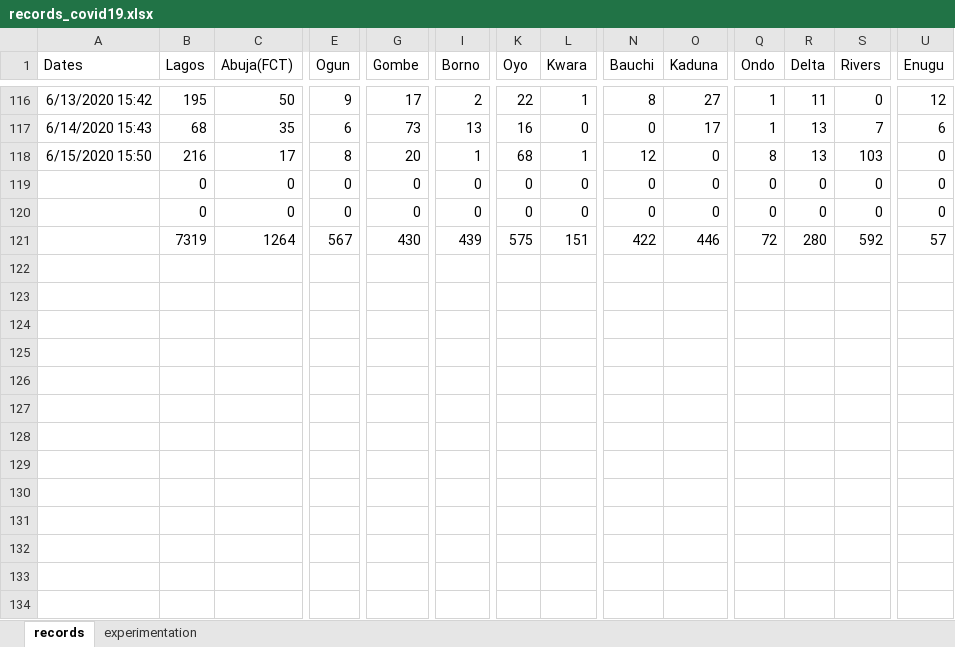
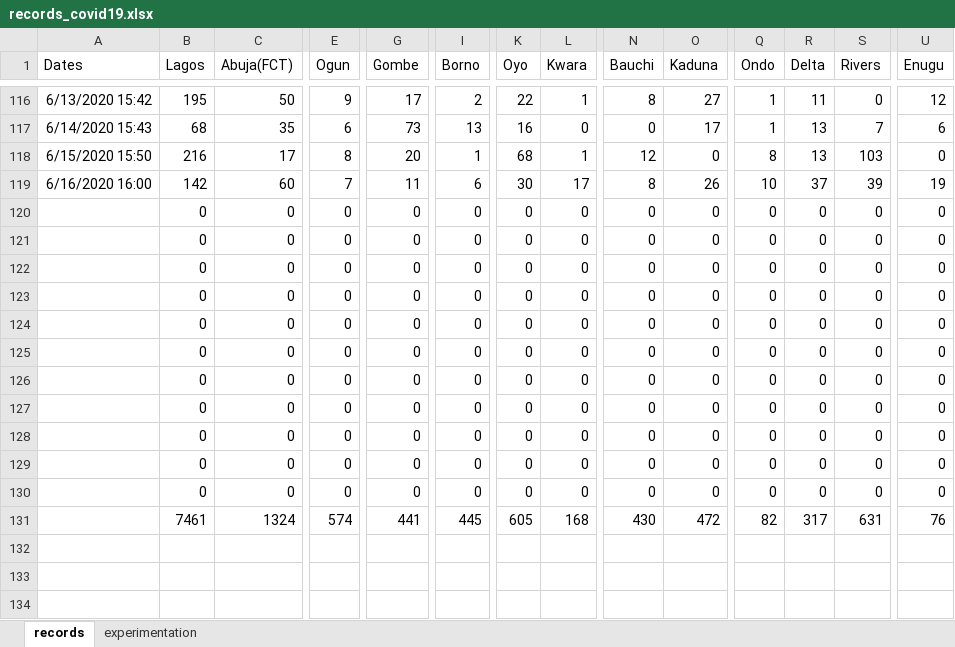
Before and after one commit to ajakaiye33/covid19Naija, an Excel workbook: covid19Naija/data/records_covid19.xlsx, sheet records, drawn as a sheet; only a part is shown, gaps mark what is left out; values as stored, in another font and other column widths than the file's, no borders; addresses are those after the commit; rows hold the shown columns only; the diff covers the shown part only; the diff names each change by its address in the sheet, - before the commit and + after, or states it on an @@ line.

Commit message:
wip data update

```diff
--- a/covid19Naija/data/records_covid19.xlsx (sheet records)
+++ b/covid19Naija/data/records_covid19.xlsx (sheet records)
+row 119: 6/16/2020 16:00 | 142 | 60 | 7 | 11 | 6 | 30 | 17 | 8 | 26 | 10 | 37 | 39 | 19
+row 122:  | 0 | 0 | 0 | 0 | 0 | 0 | 0 | 0 | 0 | 0 | 0 | 0 | 0
+row 123:  | 0 | 0 | 0 | 0 | 0 | 0 | 0 | 0 | 0 | 0 | 0 | 0 | 0
+row 124:  | 0 | 0 | 0 | 0 | 0 | 0 | 0 | 0 | 0 | 0 | 0 | 0 | 0
+row 125:  | 0 | 0 | 0 | 0 | 0 | 0 | 0 | 0 | 0 | 0 | 0 | 0 | 0
+row 126:  | 0 | 0 | 0 | 0 | 0 | 0 | 0 | 0 | 0 | 0 | 0 | 0 | 0
+row 127:  | 0 | 0 | 0 | 0 | 0 | 0 | 0 | 0 | 0 | 0 | 0 | 0 | 0
+row 128:  | 0 | 0 | 0 | 0 | 0 | 0 | 0 | 0 | 0 | 0 | 0 | 0 | 0
+row 129:  | 0 | 0 | 0 | 0 | 0 | 0 | 0 | 0 | 0 | 0 | 0 | 0 | 0
+row 130:  | 0 | 0 | 0 | 0 | 0 | 0 | 0 | 0 | 0 | 0 | 0 | 0 | 0
-B131 (Lagos): 7319
+B131 (Lagos): 7461
-C131 (Abuja(FCT)): 1264
+C131 (Abuja(FCT)): 1324
-E131 (Ogun): 567
+E131 (Ogun): 574
-G131 (Gombe): 430
+G131 (Gombe): 441
-I131 (Borno): 439
+I131 (Borno): 445
-K131 (Oyo): 575
+K131 (Oyo): 605
-L131 (Kwara): 151
+L131 (Kwara): 168
-N131 (Bauchi): 422
+N131 (Bauchi): 430
-O131 (Kaduna): 446
+O131 (Kaduna): 472
-Q131 (Ondo): 72
+Q131 (Ondo): 82
-R131 (Delta): 280
+R131 (Delta): 317
-S131 (Rivers): 592
+S131 (Rivers): 631
-U131 (Enugu): 57
+U131 (Enugu): 76
```
Also changed, not shown: 6 edited cells elsewhere in this sheet, sheet experimentation, formulas that keep their value.
